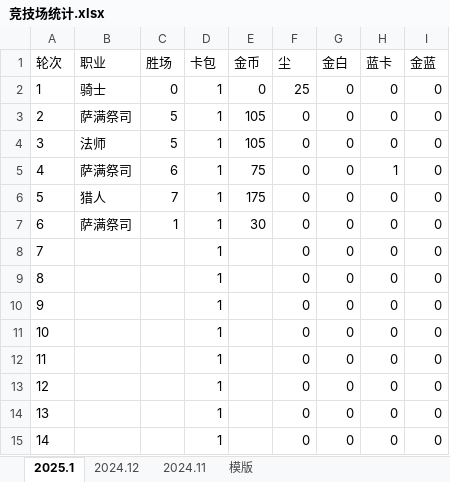
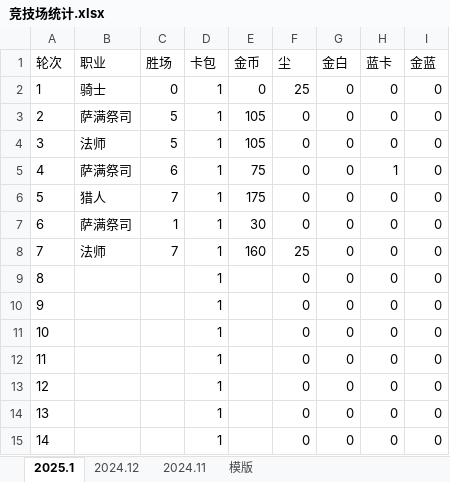
Before and after one commit to 873459621/FFMPEG, an Excel workbook: 竞技场统计.xlsx, sheet 2025.1, drawn as a sheet; only a part is shown; values as stored, in another font and other column widths than the file's, no borders; the diff names each change by its address in the sheet, - before the commit and + after, or states it on an @@ line.

Commit message:
++

```diff
--- a/竞技场统计.xlsx (sheet 2025.1)
+++ b/竞技场统计.xlsx (sheet 2025.1)
-B8 (职业): (empty)
+B8 (职业): 法师
-C8 (胜场): (empty)
+C8 (胜场): 7
-E8 (金币): (empty)
+E8 (金币): 160
-F8 (尘): 0
+F8 (尘): 25
```
